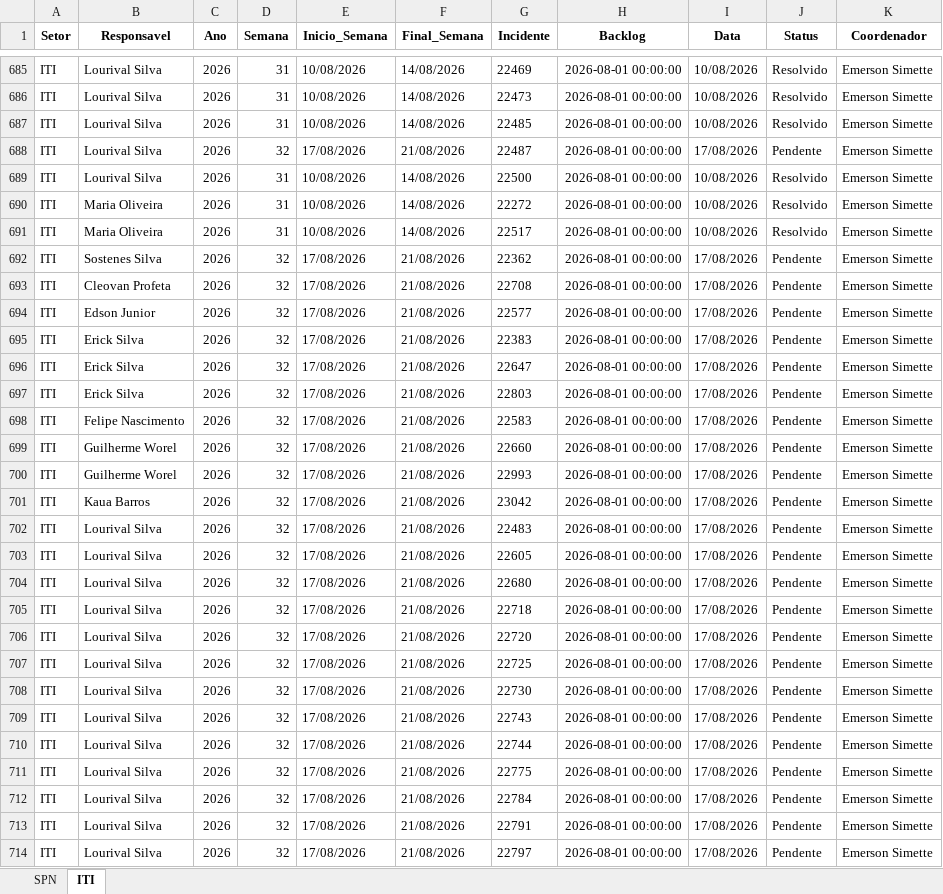
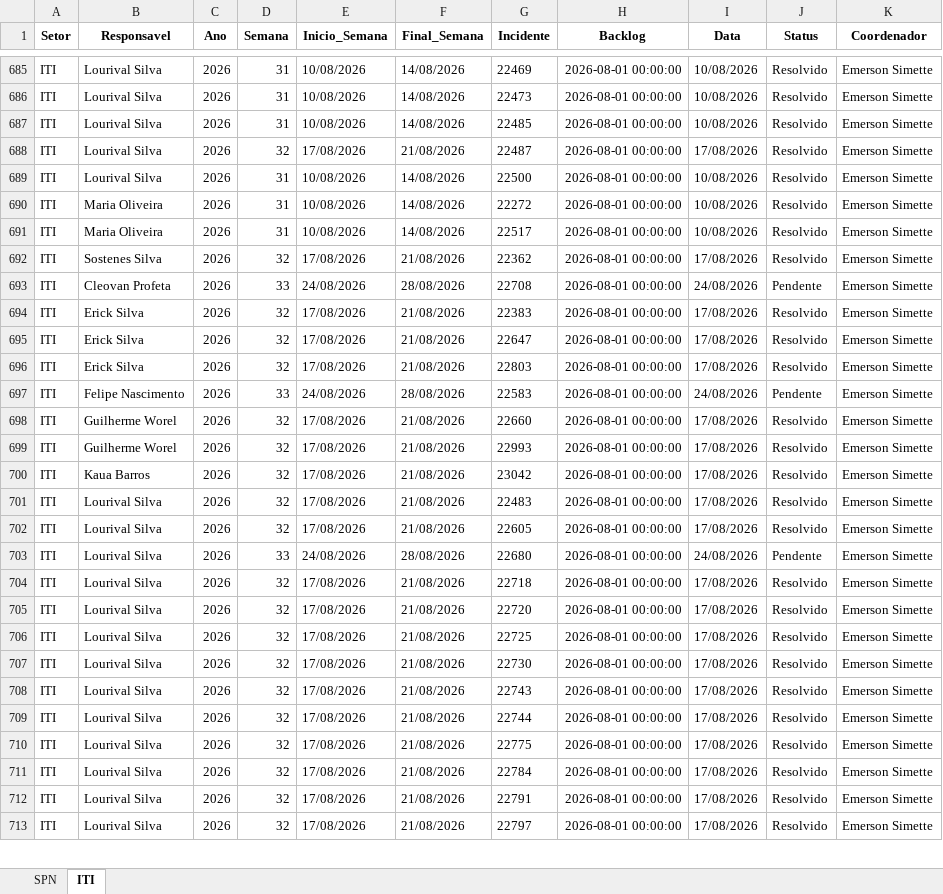
Before and after one commit to GeekFrancisco/Franciscodatais, an Excel workbook: data/base/consolidado.xlsx, sheet ITI, drawn as a sheet; only a part is shown, gaps mark what is left out; values as stored, in another font and other column widths than the file's, no borders; removed rows and columns are numbered as before the commit, all else as after; the diff covers the shown part only; the diff names each change by its address in the sheet, - before the commit and + after, or states it on an @@ line.

```diff
--- a/data/base/consolidado.xlsx (sheet ITI)
+++ b/data/base/consolidado.xlsx (sheet ITI)
-J688 (Status): Pendente
+J688 (Status): Resolvido
-J692 (Status): Pendente
+J692 (Status): Resolvido
-D693 (Semana): 32
+D693 (Semana): 33
-E693 (Inicio_Semana): 17/08/2026
+E693 (Inicio_Semana): 24/08/2026
-F693 (Final_Semana): 21/08/2026
+F693 (Final_Semana): 28/08/2026
-I693 (Data): 17/08/2026
+I693 (Data): 24/08/2026
-row 694: ITI | Edson Junior | 2026 | 32 | 17/08/2026 | 21/08/2026 | 22577 | 2026-08-01 00:00:00 | 17/08/2026 | Pendente | Emerson Simette
-J694:J696 (Status): Pendente
+J694:J696 (Status): Resolvido
-D697 (Semana): 32
+D697 (Semana): 33
-E697 (Inicio_Semana): 17/08/2026
+E697 (Inicio_Semana): 24/08/2026
-F697 (Final_Semana): 21/08/2026
+F697 (Final_Semana): 28/08/2026
-I697 (Data): 17/08/2026
+I697 (Data): 24/08/2026
-J698:J702 (Status): Pendente
+J698:J702 (Status): Resolvido
-D703 (Semana): 32
+D703 (Semana): 33
-E703 (Inicio_Semana): 17/08/2026
+E703 (Inicio_Semana): 24/08/2026
-F703 (Final_Semana): 21/08/2026
+F703 (Final_Semana): 28/08/2026
-I703 (Data): 17/08/2026
+I703 (Data): 24/08/2026
-J704:J713 (Status): Pendente
+J704:J713 (Status): Resolvido
```
Also changed, not shown: 28 added rows and 59 edited cells elsewhere in this sheet, sheet SPN, data/base/Backlog_32.xlsx, 17 other files.
